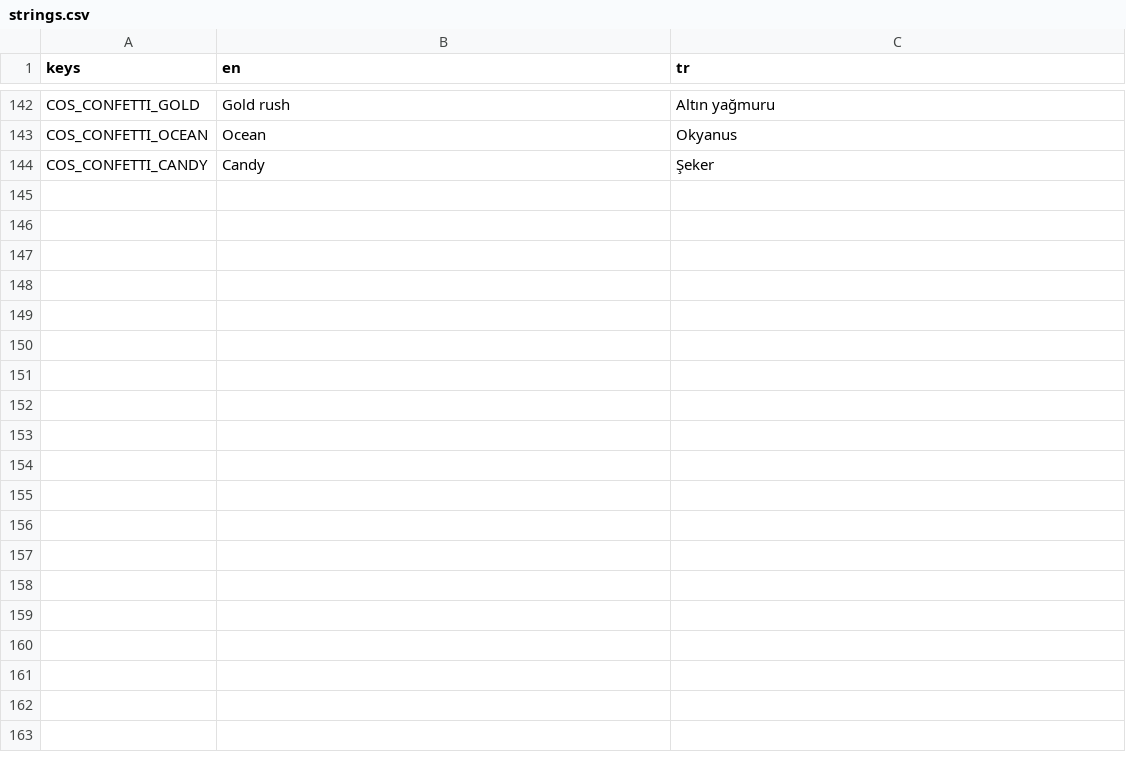
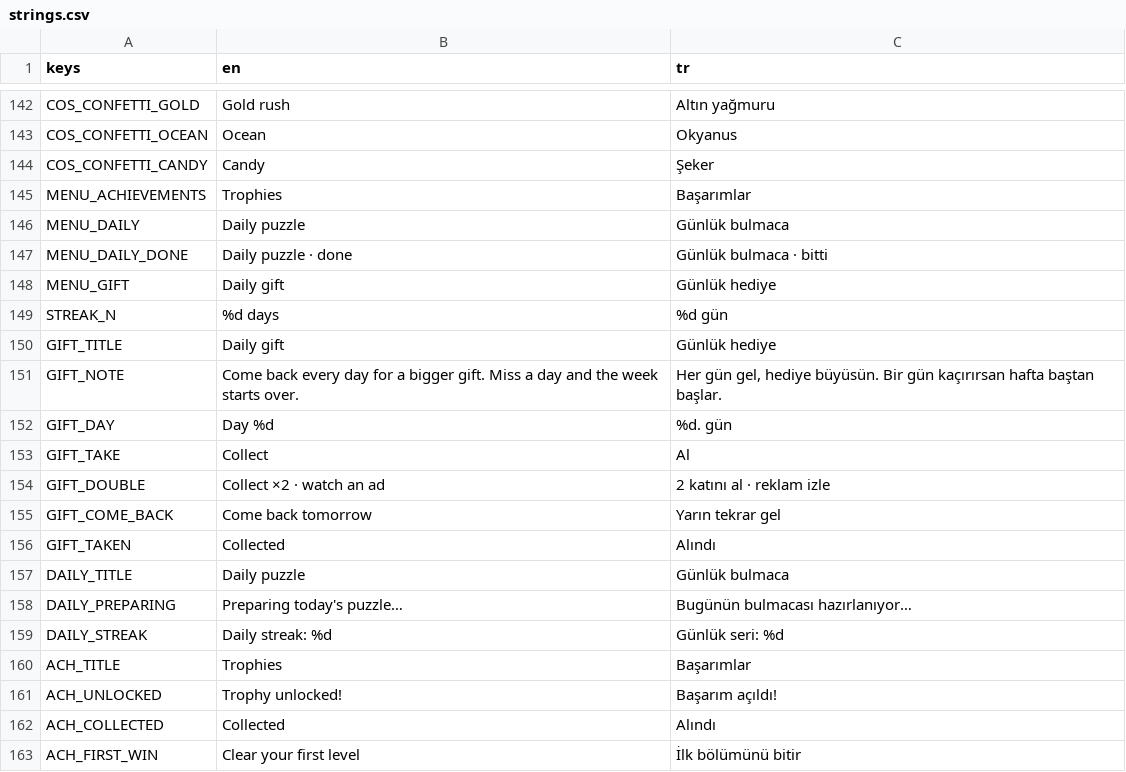
Before and after one commit to ismetcabbar9-oss/TRAFFIC-2D-, a CSV file: translations/strings.csv, drawn as a sheet; only a part is shown, gaps mark what is left out; the diff covers the shown part only; the diff names each change by its address in the sheet, - before the commit and + after, or states it on an @@ line.

```diff
--- a/translations/strings.csv
+++ b/translations/strings.csv
+row 145: MENU_ACHIEVEMENTS | Trophies | Başarımlar
+row 146: MENU_DAILY | Daily puzzle | Günlük bulmaca
+row 147: MENU_DAILY_DONE | Daily puzzle · done | Günlük bulmaca · bitti
+row 148: MENU_GIFT | Daily gift | Günlük hediye
+row 149: STREAK_N | %d days | %d gün
+row 150: GIFT_TITLE | Daily gift | Günlük hediye
+row 151: GIFT_NOTE | Come back every day for a bigger gift. Miss a day and the week starts over. | Her gün gel, hediye büyüsün. Bir gün kaçırırsan hafta baştan başlar.
+row 152: GIFT_DAY | Day %d | %d. gün
+row 153: GIFT_TAKE | Collect | Al
+row 154: GIFT_DOUBLE | Collect ×2 · watch an ad | 2 katını al · reklam izle
+row 155: GIFT_COME_BACK | Come back tomorrow | Yarın tekrar gel
+row 156: GIFT_TAKEN | Collected | Alındı
+row 157: DAILY_TITLE | Daily puzzle | Günlük bulmaca
+row 158: DAILY_PREPARING | Preparing today's puzzle… | Bugünün bulmacası hazırlanıyor…
+row 159: DAILY_STREAK | Daily streak: %d | Günlük seri: %d
+row 160: ACH_TITLE | Trophies | Başarımlar
+row 161: ACH_UNLOCKED | Trophy unlocked! | Başarım açıldı!
+row 162: ACH_COLLECTED | Collected | Alındı
+row 163: ACH_FIRST_WIN | Clear your first level | İlk bölümünü bitir
```
Also changed, not shown: 17 added rows elsewhere in this file, 18 other files.
